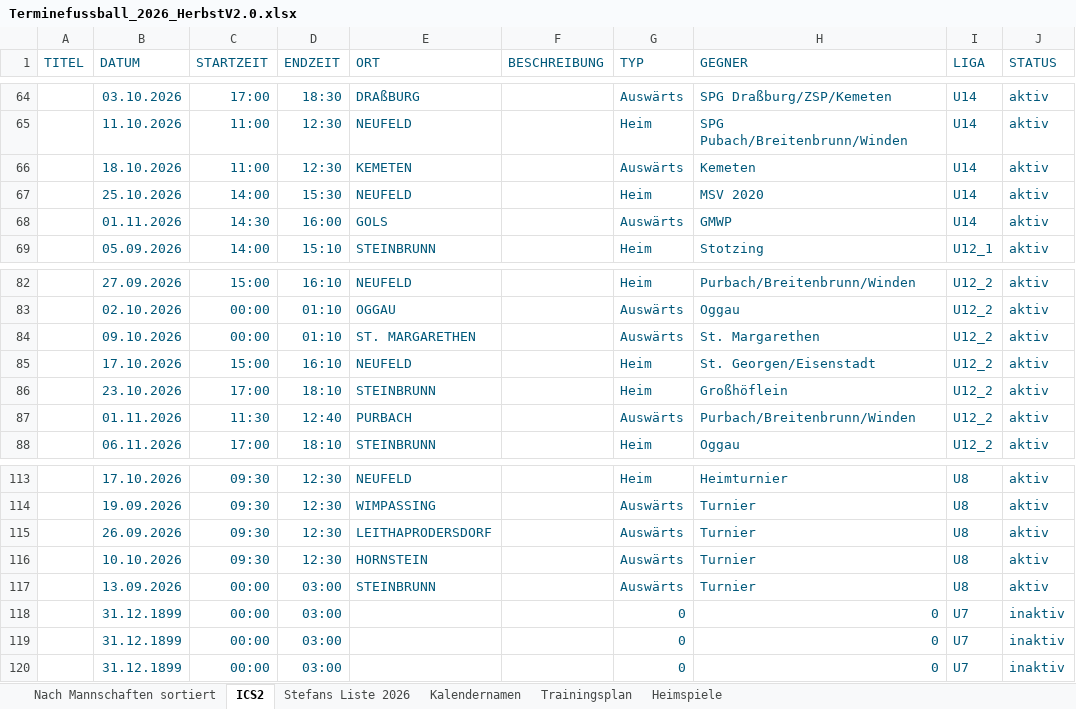
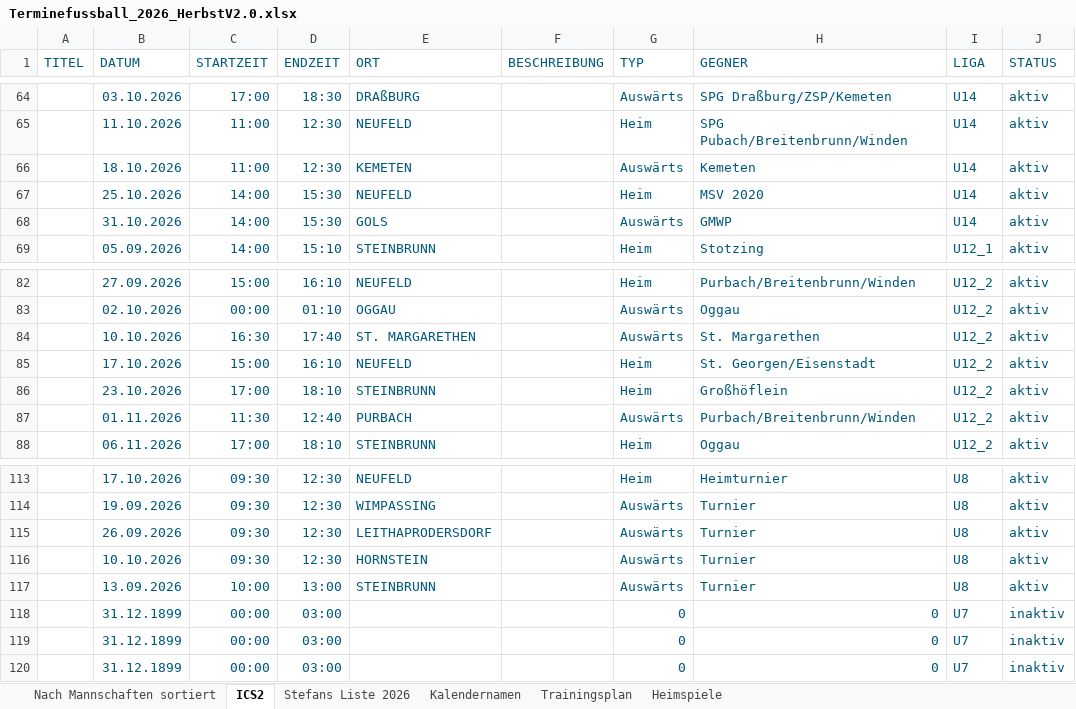
Before and after one commit to dtb-asv/asv-neufeld, an Excel workbook: Excel2/Terminefussball_2026_HerbstV2.0.xlsx, sheet ICS2, drawn as a sheet; only a part is shown, gaps mark what is left out; values as stored, in another font and other column widths than the file's, no borders; the diff names each change by its address in the sheet, - before the commit and + after, or states it on an @@ line.

```diff
--- a/Excel2/Terminefussball_2026_HerbstV2.0.xlsx (sheet ICS2)
+++ b/Excel2/Terminefussball_2026_HerbstV2.0.xlsx (sheet ICS2)
-B68 (DATUM): 01.11.2026
+B68 (DATUM): 31.10.2026
-C68 (STARTZEIT): 14:30
+C68 (STARTZEIT): 14:00
-D68 (ENDZEIT): 16:00
+D68 (ENDZEIT): 15:30
-B84 (DATUM): 09.10.2026
+B84 (DATUM): 10.10.2026
-C84 (STARTZEIT): 00:00
+C84 (STARTZEIT): 16:30
-D84 (ENDZEIT): 01:10
+D84 (ENDZEIT): 17:40
-C117 (STARTZEIT): 00:00
+C117 (STARTZEIT): 10:00
-D117 (ENDZEIT): 03:00
+D117 (ENDZEIT): 13:00
```
Also changed, not shown: sheet Nach Mannschaften sortiert, sheet Heimspiele, sheet Stefans Liste 2026, hidden cells, 7 other files.
